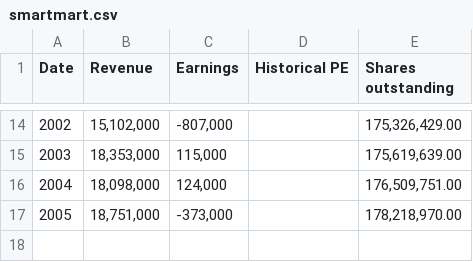
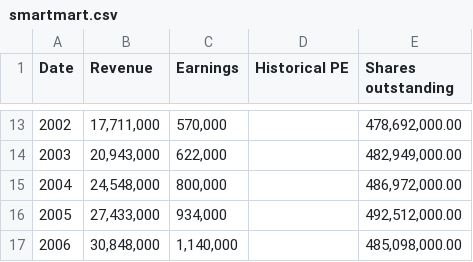
Before and after one commit to AlBentley/long-term-paper-game, a CSV file: data/smartmart.csv, drawn as a sheet; only a part is shown, gaps mark what is left out; the diff covers the shown part only.

```diff
--- a/data/smartmart.csv
+++ b/data/smartmart.csv
@@ -14,4 +13,5 @@ Date,Revenue,Earnings,Historical PE,Shares outstanding
-2002,"15,102,000","-807,000",,"175,326,429.00"
-2003,"18,353,000","115,000",,"175,619,639.00"
-2004,"18,098,000","124,000",,"176,509,751.00"
-2005,"18,751,000","-373,000",,"178,218,970.00"
+2002,"17,711,000","570,000",,"478,692,000.00"
+2003,"20,943,000","622,000",,"482,949,000.00"
+2004,"24,548,000","800,000",,"486,972,000.00"
+2005,"27,433,000","934,000",,"492,512,000.00"
+2006,"30,848,000","1,140,000",,"485,098,000.00"
```
Also changed, not shown: 1 removed row and 33 edited cells elsewhere in this file, data/drilltech.csv, data/healthcare.csv, 1 other file.
